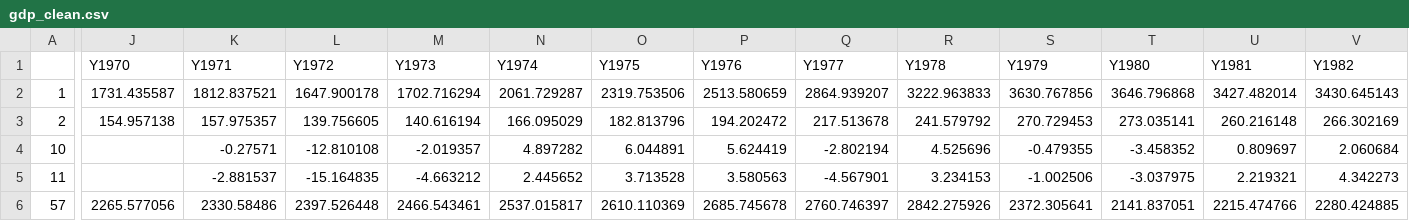
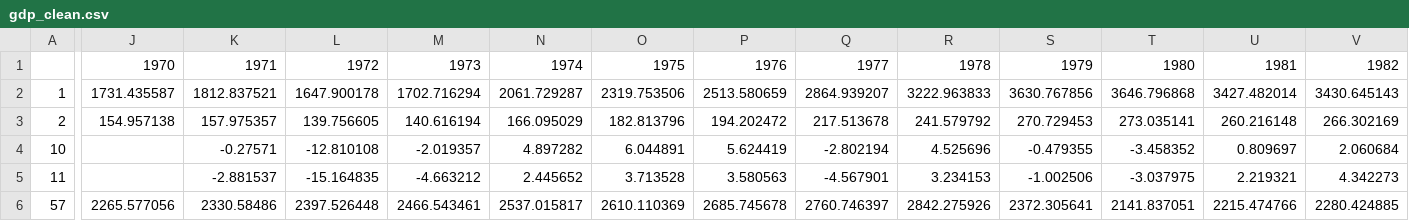
Before and after one commit to AdriPerse/climate-change, a CSV file: data/gdp_clean.csv, drawn as a sheet; only a part is shown, gaps mark what is left out; the diff covers the shown part only; the diff names each change by its address in the sheet, - before the commit and + after, or states it on an @@ line.

Commit message:
Update gdp_clean_dataset

```diff
--- a/data/gdp_clean.csv
+++ b/data/gdp_clean.csv
-J1: Y1970
+J1: 1970
-K1: Y1971
+K1: 1971
-L1: Y1972
+L1: 1972
-M1: Y1973
+M1: 1973
-N1: Y1974
+N1: 1974
-O1: Y1975
+O1: 1975
-P1: Y1976
+P1: 1976
-Q1: Y1977
+Q1: 1977
-R1: Y1978
+R1: 1978
-S1: Y1979
+S1: 1979
-T1: Y1980
+T1: 1980
-U1: Y1981
+U1: 1981
-V1: Y1982
+V1: 1982
```
Also changed, not shown: 38 edited cells elsewhere in this file.
